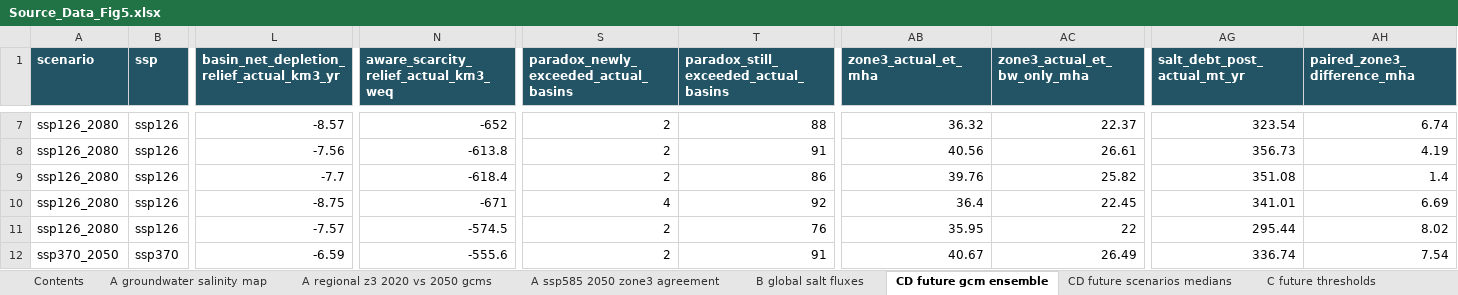
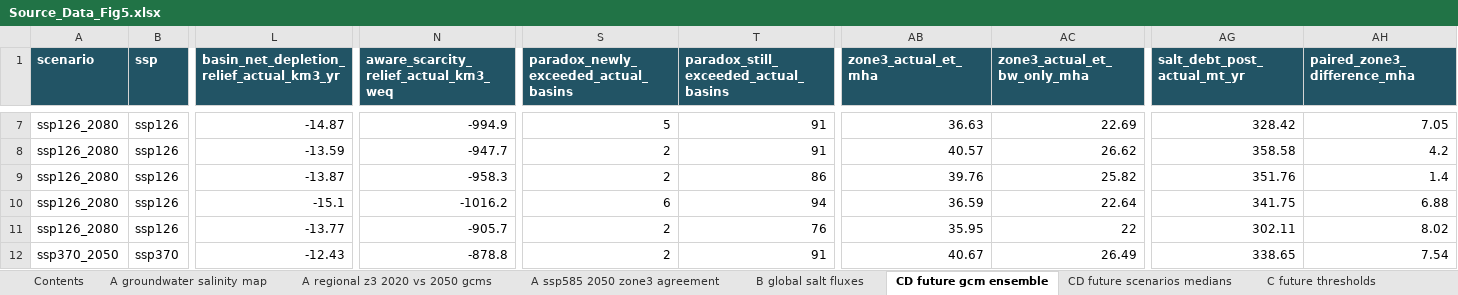
Before and after one commit to wlcbysy/global-leaching-water-paradox, an Excel workbook: source_data/Source_Data_Fig5.xlsx, sheet CD future gcm ensemble, drawn as a sheet; only a part is shown, gaps mark what is left out; values as stored, in another font and other column widths than the file's, no borders; the diff covers the shown part only; the diff names each change by its address in the sheet, - before the commit and + after, or states it on an @@ line.

```diff
--- a/source_data/Source_Data_Fig5.xlsx (sheet CD future gcm ensemble)
+++ b/source_data/Source_Data_Fig5.xlsx (sheet CD future gcm ensemble)
-L7: -8.57
+L7: -14.87
-N7: -652
+N7: -994.9
-S7: 2
+S7: 5
-T7: 88
+T7: 91
-AB7 (zone3_actual_et_mha): 36.32
+AB7 (zone3_actual_et_mha): 36.63
-AC7 (zone3_actual_et_bw_only_mha): 22.37
+AC7 (zone3_actual_et_bw_only_mha): 22.69
-AG7 (salt_debt_post_actual_mt_yr): 323.54
+AG7 (salt_debt_post_actual_mt_yr): 328.42
-AH7 (paired_zone3_difference_mha): 6.74
+AH7 (paired_zone3_difference_mha): 7.05
-L8: -7.56
+L8: -13.59
-N8: -613.8
+N8: -947.7
-AB8 (zone3_actual_et_mha): 40.56
+AB8 (zone3_actual_et_mha): 40.57
-AC8 (zone3_actual_et_bw_only_mha): 26.61
+AC8 (zone3_actual_et_bw_only_mha): 26.62
-AG8 (salt_debt_post_actual_mt_yr): 356.73
+AG8 (salt_debt_post_actual_mt_yr): 358.58
-AH8 (paired_zone3_difference_mha): 4.19
+AH8 (paired_zone3_difference_mha): 4.2
-L9: -7.7
+L9: -13.87
-N9: -618.4
+N9: -958.3
-AG9 (salt_debt_post_actual_mt_yr): 351.08
+AG9 (salt_debt_post_actual_mt_yr): 351.76
-L10: -8.75
+L10: -15.1
-N10: -671
+N10: -1016.2
-S10: 4
+S10: 6
-T10: 92
+T10: 94
-AB10 (zone3_actual_et_mha): 36.4
+AB10 (zone3_actual_et_mha): 36.59
-AC10 (zone3_actual_et_bw_only_mha): 22.45
+AC10 (zone3_actual_et_bw_only_mha): 22.64
-AG10 (salt_debt_post_actual_mt_yr): 341.01
+AG10 (salt_debt_post_actual_mt_yr): 341.75
-AH10 (paired_zone3_difference_mha): 6.69
+AH10 (paired_zone3_difference_mha): 6.88
-L11: -7.57
+L11: -13.77
-N11: -574.5
+N11: -905.7
-AG11 (salt_debt_post_actual_mt_yr): 295.44
+AG11 (salt_debt_post_actual_mt_yr): 302.11
-L12: -6.59
+L12: -12.43
-N12: -555.6
+N12: -878.8
-AG12 (salt_debt_post_actual_mt_yr): 336.74
+AG12 (salt_debt_post_actual_mt_yr): 338.65
```
Also changed, not shown: 163 edited cells elsewhere in this sheet, sheet C future thresholds, sheet CD future scenarios medians, sheet B global salt fluxes, source_data/Source_Data_ED_Fig2.xlsx, source_data/Source_Data_ED_Fig7.xlsx, 41 other files.
